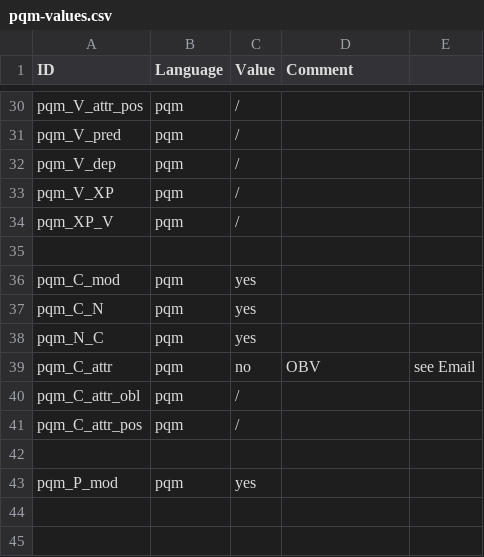
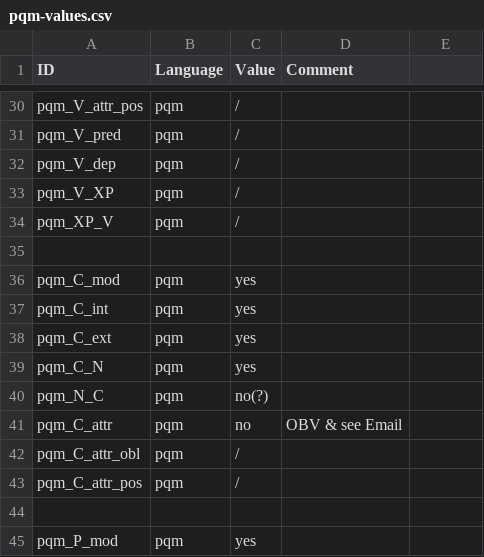
Before and after one commit to lxynk/nmdb-data, a CSV file: raw/pqm-values.csv, drawn as a sheet; only a part is shown, gaps mark what is left out.

Commit message:
Update pqm-values.csv

```diff
--- a/raw/pqm-values.csv
+++ b/raw/pqm-values.csv
@@ -36,5 +36,7 @@ pqm_XP_V,pqm,/,
 pqm_C_mod,pqm,yes,
+pqm_C_int,pqm,yes,
+pqm_C_ext,pqm,yes,
 pqm_C_N,pqm,yes,
-pqm_N_C,pqm,yes,
-pqm_C_attr,pqm,no,OBV,see Email
+pqm_N_C,pqm,no(?),
+pqm_C_attr,pqm,no,OBV & see Email
 pqm_C_attr_obl,pqm,/,
```
